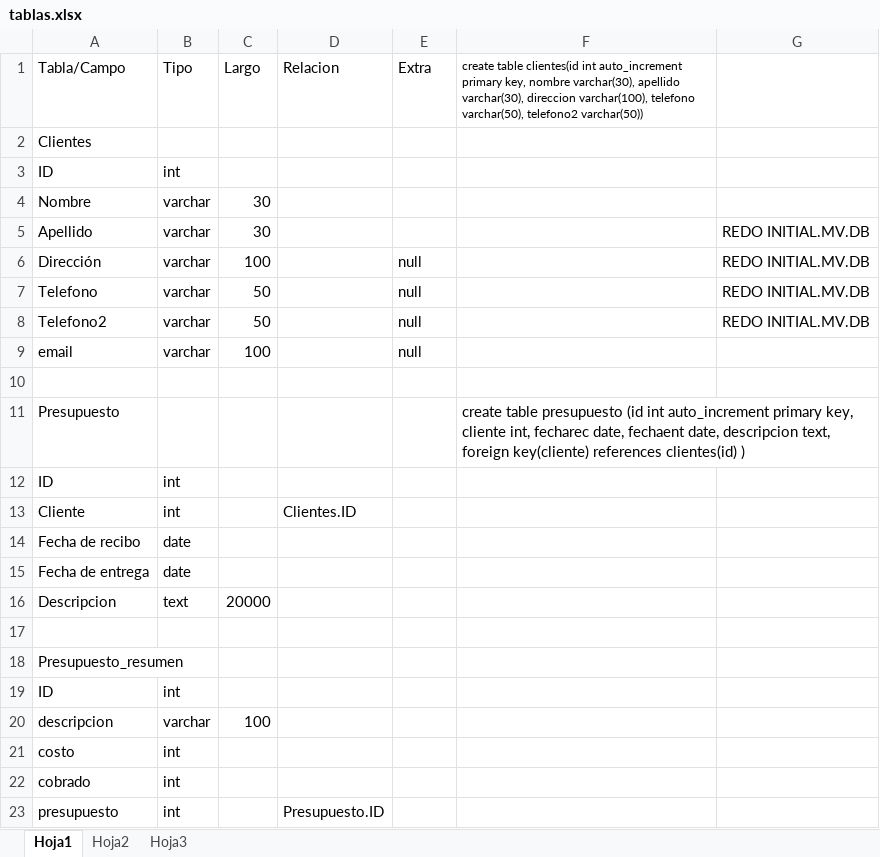
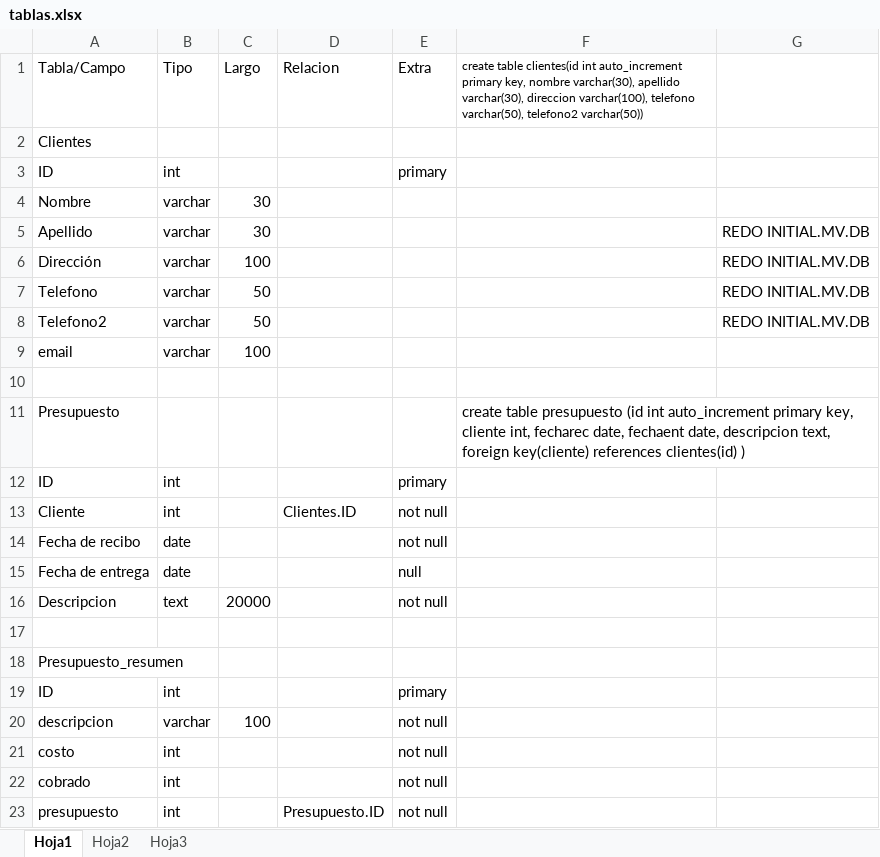
Before and after one commit to diegoschneider/dbservtecpc, an Excel workbook: doc/tablas.xlsx, sheet Hoja1, drawn as a sheet; values as stored, in another font and other column widths than the file's, no borders; the diff names each change by its address in the sheet, - before the commit and + after, or states it on an @@ line.

Commit message:
BD - Documentación
BD
	Agregado email
	Agregados Not Null

Documentación corregida

```diff
--- a/doc/tablas.xlsx (sheet Hoja1)
+++ b/doc/tablas.xlsx (sheet Hoja1)
-E3: (empty)
+E3: primary
-E6:E9: null
+E6:E9: (empty)
-E12: (empty)
+E12: primary
-E13:E14: (empty)
+E13:E14: not null
-E15: (empty)
+E15: null
-E16: (empty)
+E16: not null
-E19: (empty)
+E19: primary
-E20:E23: (empty)
+E20:E23: not null
```
Also changed, not shown: 2 other files.
